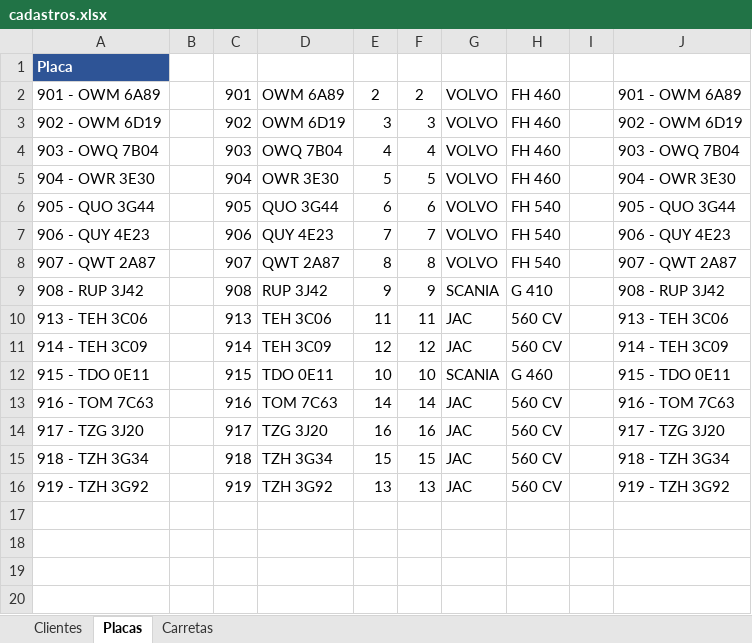
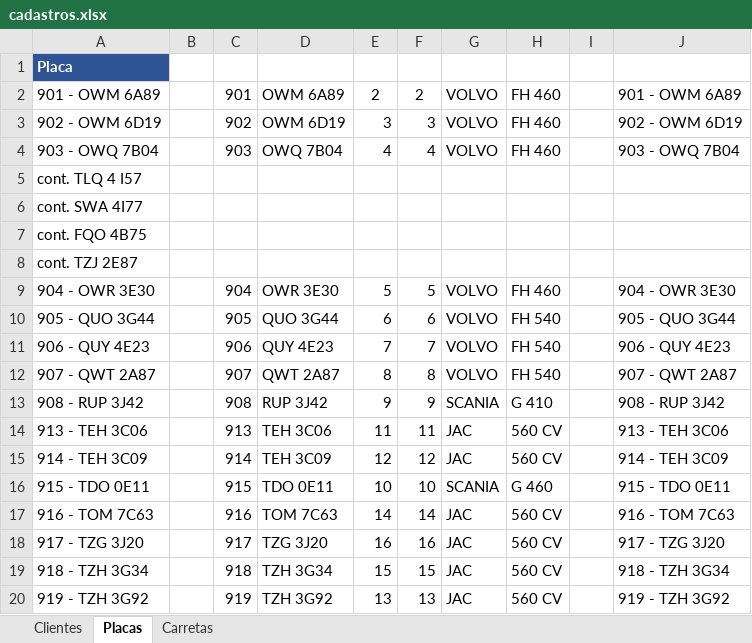
Before and after one commit to marcosbhbarbacena-commits/CONTROLE_MEDICAO, an Excel workbook: cadastros.xlsx, sheet Placas, drawn as a sheet; values as stored, in another font and other column widths than the file's, no borders; the diff names each change by its address in the sheet, - before the commit and + after, or states it on an @@ line.

Commit message:
Add files via upload

```diff
--- a/cadastros.xlsx (sheet Placas)
+++ b/cadastros.xlsx (sheet Placas)
+row 5: cont. TLQ 4 I57
+row 6: cont. SWA 4I77
+row 7: cont. FQO 4B75
+row 8: cont. TZJ 2E87
```
